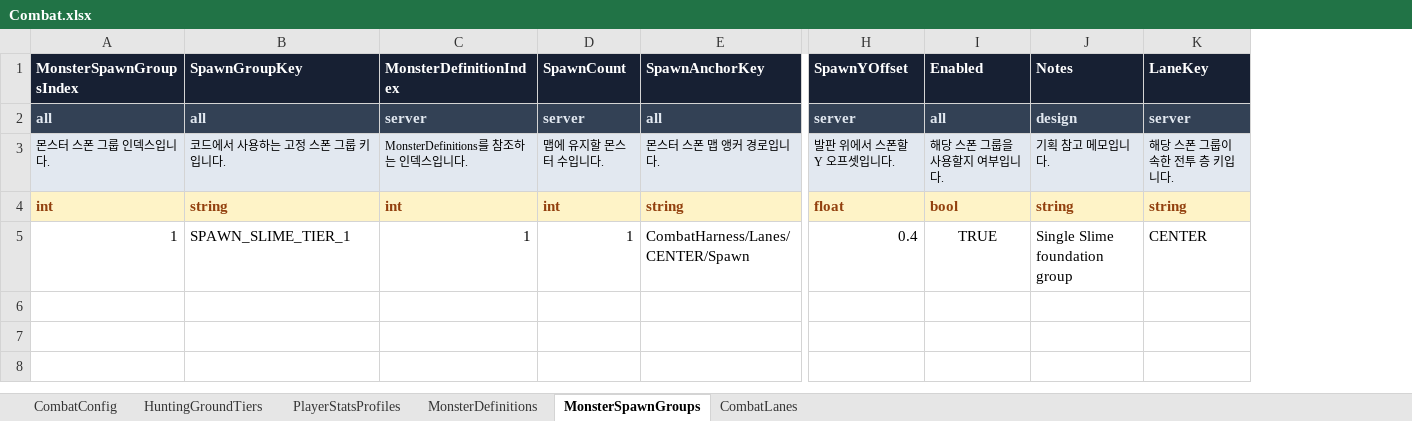
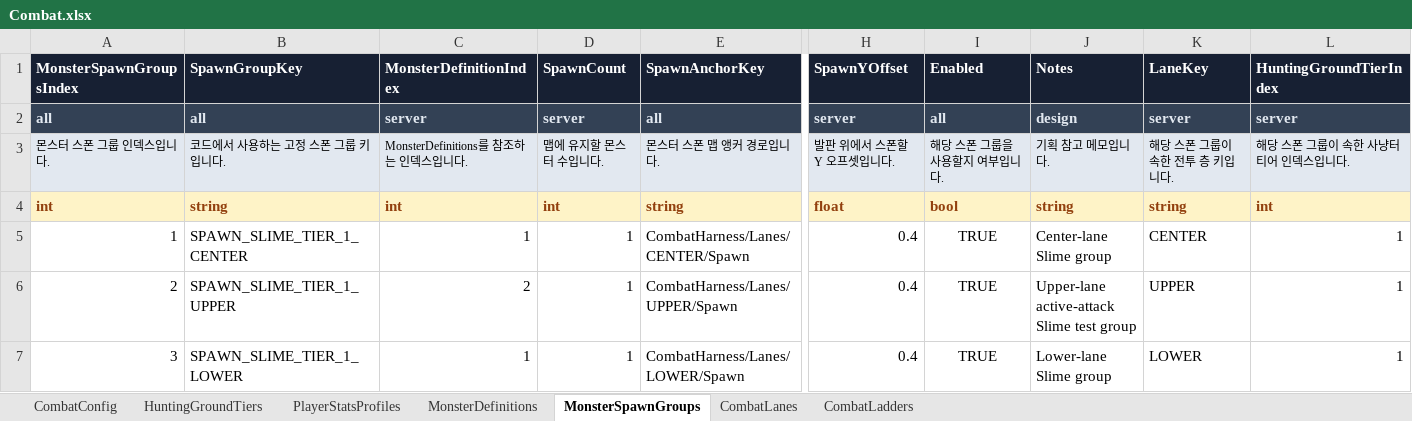
Before and after one commit to KimTaeY96/MapleSlot, an Excel workbook: ExcelTable/Combat.xlsx, sheet MonsterSpawnGroups, drawn as a sheet; only a part is shown, gaps mark what is left out; values as stored, in another font and other column widths than the file's, no borders; rows hold the shown columns only; the diff names each change by its address in the sheet, - before the commit and + after, or states it on an @@ line.

```diff
--- a/ExcelTable/Combat.xlsx (sheet MonsterSpawnGroups)
+++ b/ExcelTable/Combat.xlsx (sheet MonsterSpawnGroups)
+sheet tab: CombatLadders
+column L (HuntingGroundTierIndex), rows 2-5: server | 해당 스폰 그룹이 속한 사냥터 티어 인덱스입니다. | int | 1
-B5 (SpawnGroupKey): SPAWN_SLIME_TIER_1
+B5 (SpawnGroupKey): SPAWN_SLIME_TIER_1_CENTER
-J5 (Notes): Single Slime foundation group
+J5 (Notes): Center-lane Slime group
+row 6: 2 | SPAWN_SLIME_TIER_1_UPPER | 2 | 1 | CombatHarness/Lanes/UPPER/Spawn | 0.4 | TRUE | Upper-lane active-attack Slime test group | UPPER | 1
+row 7: 3 | SPAWN_SLIME_TIER_1_LOWER | 1 | 1 | CombatHarness/Lanes/LOWER/Spawn | 0.4 | TRUE | Lower-lane Slime group | LOWER | 1
```
Also changed, not shown: sheet MonsterDefinitions, sheet PlayerStatsProfiles, sheet CombatLanes, 19 other files.
